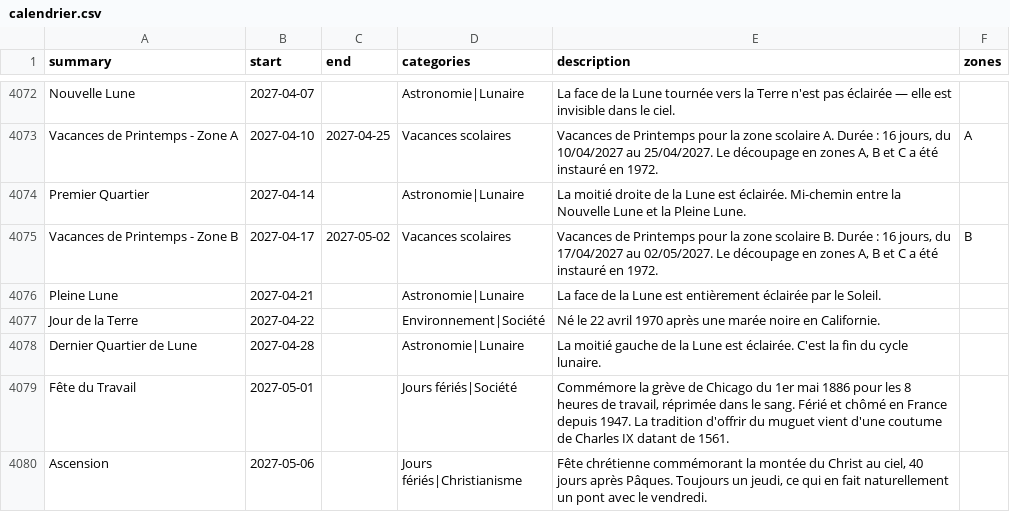
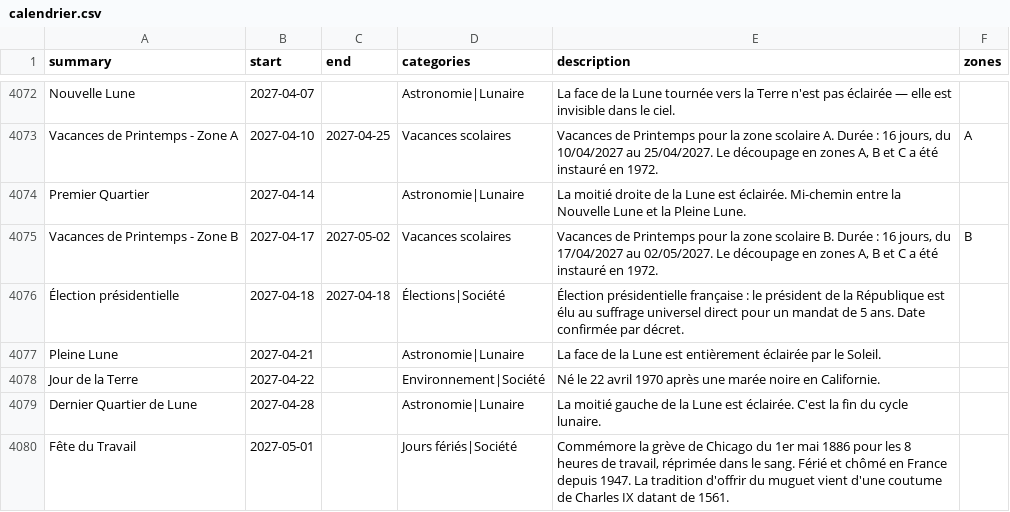
Before and after one commit to TiboTsr/calendrier-france-ics, a CSV file: calendrier.csv, drawn as a sheet; only a part is shown, gaps mark what is left out; the shorter side is filled out with more unchanged rows; the diff covers the shown part only; the diff names each change by its address in the sheet, - before the commit and + after, or states it on an @@ line.

```diff
--- a/calendrier.csv
+++ b/calendrier.csv
+row 4076: Élection présidentielle | 2027-04-18 | 2027-04-18 | Élections|Société | Élection présidentielle française : le président de la République est élu au suffrage universel direct pour un mandat de 5 ans. Date confirmée par décret.
```
Also changed, not shown: 6 added rows, 5 removed rows and 7 edited cells elsewhere in this file, 12 other files.
